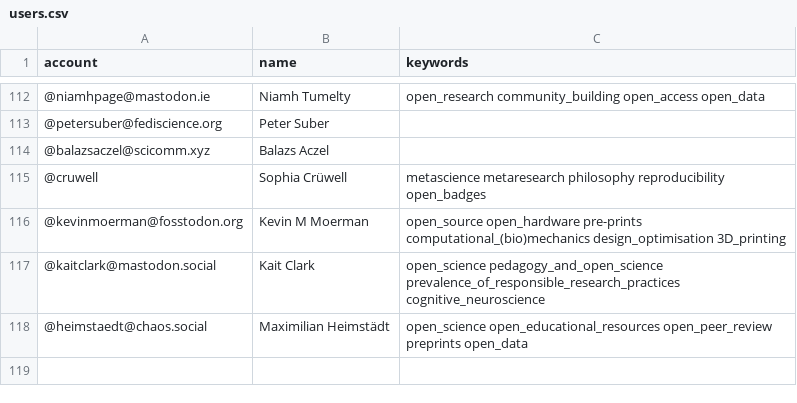
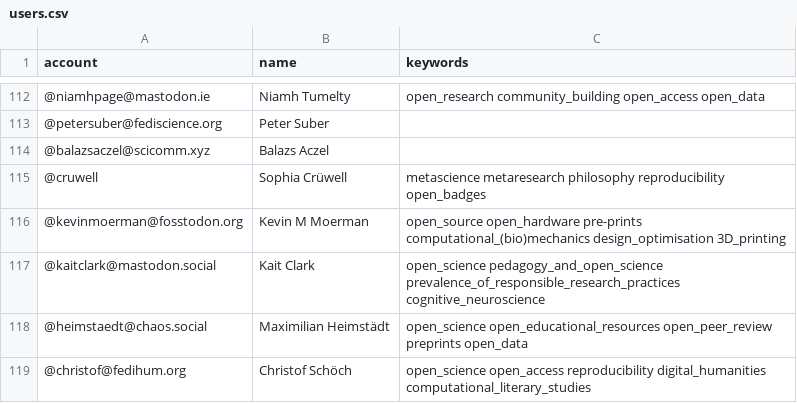
Before and after one commit to smach/Mastodon-OpenScience, a CSV file: resources/users.csv, drawn as a sheet; only a part is shown, gaps mark what is left out; the diff names each change by its address in the sheet, - before the commit and + after, or states it on an @@ line.

Commit message:
Adding myself: @christof@fedihum.org

```diff
--- a/resources/users.csv
+++ b/resources/users.csv
+row 119: @christof@fedihum.org | Christof Schöch | open_science open_access reproducibility digital_humanities computational_literary_studies
```
